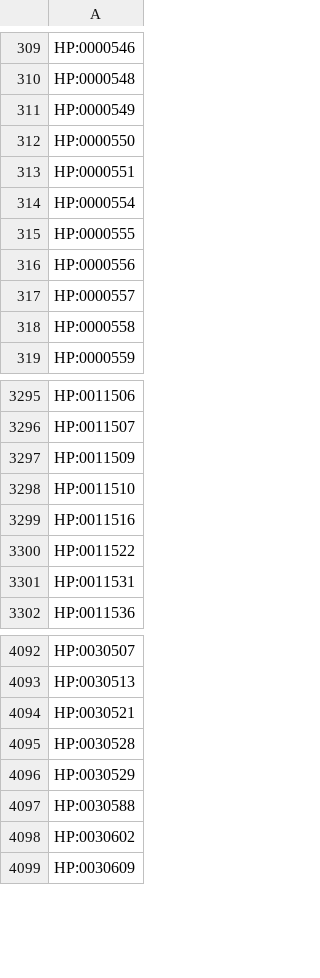
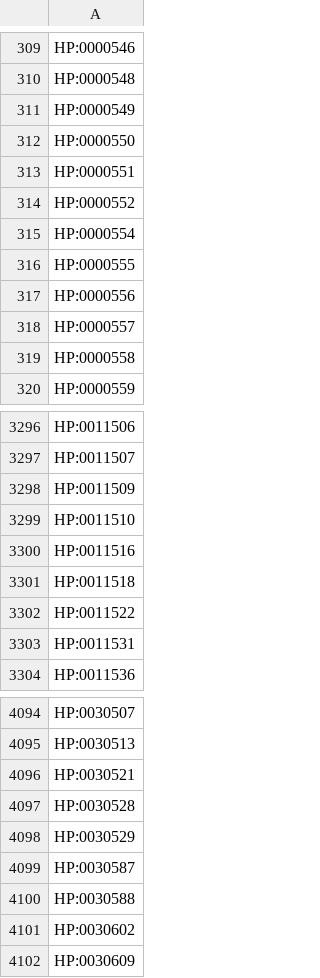
Before and after one commit to AnastasiyaKuznetsova/dismech, a CSV file: cache/enums/phenotypeterm_939f99dde0f5.csv, drawn as a sheet; only a part is shown, gaps mark what is left out.

```diff
--- a/cache/enums/phenotypeterm_939f99dde0f5.csv
+++ b/cache/enums/phenotypeterm_939f99dde0f5.csv
@@ -313,2 +313,3 @@ HP:0000550
 HP:0000551
+HP:0000552
 HP:0000554
@@ -3299,2 +3300,3 @@ HP:0011510
 HP:0011516
+HP:0011518
 HP:0011522
@@ -4096,2 +4098,3 @@ HP:0030528
 HP:0030529
+HP:0030587
 HP:0030588
```
Also changed, not shown: cache/enums/diseaseterm_b84b03ef2175.csv, cache/hgnc/terms.csv, 26 other files.
